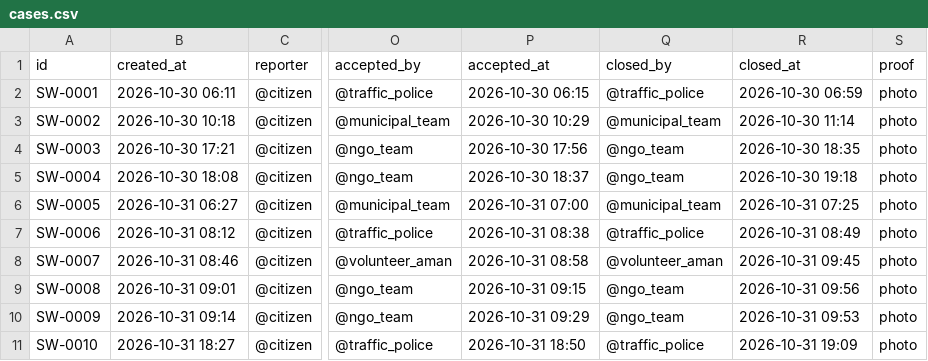
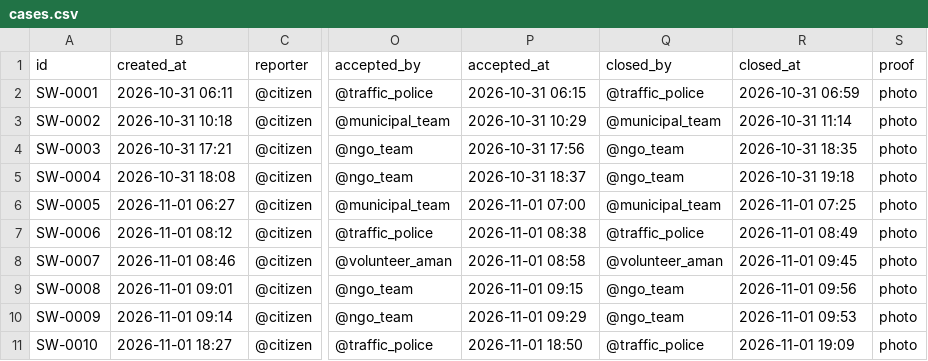
Before and after one commit to meenakshisatpathy20-del/SWITCH-AI, a CSV file: data/cases.csv, drawn as a sheet; only a part is shown, gaps mark what is left out; the diff covers the shown part only; the diff names each change by its address in the sheet, - before the commit and + after, or states it on an @@ line.

```diff
--- a/data/cases.csv
+++ b/data/cases.csv
-B2 (created_at): 2026-10-30 06:11
+B2 (created_at): 2026-10-31 06:11
-P2 (accepted_at): 2026-10-30 06:15
+P2 (accepted_at): 2026-10-31 06:15
-R2 (closed_at): 2026-10-30 06:59
+R2 (closed_at): 2026-10-31 06:59
-B3 (created_at): 2026-10-30 10:18
+B3 (created_at): 2026-10-31 10:18
-P3 (accepted_at): 2026-10-30 10:29
+P3 (accepted_at): 2026-10-31 10:29
-R3 (closed_at): 2026-10-30 11:14
+R3 (closed_at): 2026-10-31 11:14
-B4 (created_at): 2026-10-30 17:21
+B4 (created_at): 2026-10-31 17:21
-P4 (accepted_at): 2026-10-30 17:56
+P4 (accepted_at): 2026-10-31 17:56
-R4 (closed_at): 2026-10-30 18:35
+R4 (closed_at): 2026-10-31 18:35
-B5 (created_at): 2026-10-30 18:08
+B5 (created_at): 2026-10-31 18:08
-P5 (accepted_at): 2026-10-30 18:37
+P5 (accepted_at): 2026-10-31 18:37
-R5 (closed_at): 2026-10-30 19:18
+R5 (closed_at): 2026-10-31 19:18
-B6 (created_at): 2026-10-31 06:27
+B6 (created_at): 2026-11-01 06:27
-P6 (accepted_at): 2026-10-31 07:00
+P6 (accepted_at): 2026-11-01 07:00
-R6 (closed_at): 2026-10-31 07:25
+R6 (closed_at): 2026-11-01 07:25
-B7 (created_at): 2026-10-31 08:12
+B7 (created_at): 2026-11-01 08:12
-P7 (accepted_at): 2026-10-31 08:38
+P7 (accepted_at): 2026-11-01 08:38
-R7 (closed_at): 2026-10-31 08:49
+R7 (closed_at): 2026-11-01 08:49
-B8 (created_at): 2026-10-31 08:46
+B8 (created_at): 2026-11-01 08:46
-P8 (accepted_at): 2026-10-31 08:58
+P8 (accepted_at): 2026-11-01 08:58
-R8 (closed_at): 2026-10-31 09:45
+R8 (closed_at): 2026-11-01 09:45
-B9 (created_at): 2026-10-31 09:01
+B9 (created_at): 2026-11-01 09:01
-P9 (accepted_at): 2026-10-31 09:15
+P9 (accepted_at): 2026-11-01 09:15
-R9 (closed_at): 2026-10-31 09:56
+R9 (closed_at): 2026-11-01 09:56
-B10 (created_at): 2026-10-31 09:14
+B10 (created_at): 2026-11-01 09:14
-P10 (accepted_at): 2026-10-31 09:29
+P10 (accepted_at): 2026-11-01 09:29
-R10 (closed_at): 2026-10-31 09:53
+R10 (closed_at): 2026-11-01 09:53
-B11 (created_at): 2026-10-31 18:27
+B11 (created_at): 2026-11-01 18:27
-P11 (accepted_at): 2026-10-31 18:50
+P11 (accepted_at): 2026-11-01 18:50
-R11 (closed_at): 2026-10-31 19:09
+R11 (closed_at): 2026-11-01 19:09
```
Also changed, not shown: 93 edited cells elsewhere in this file, 5 other files.
